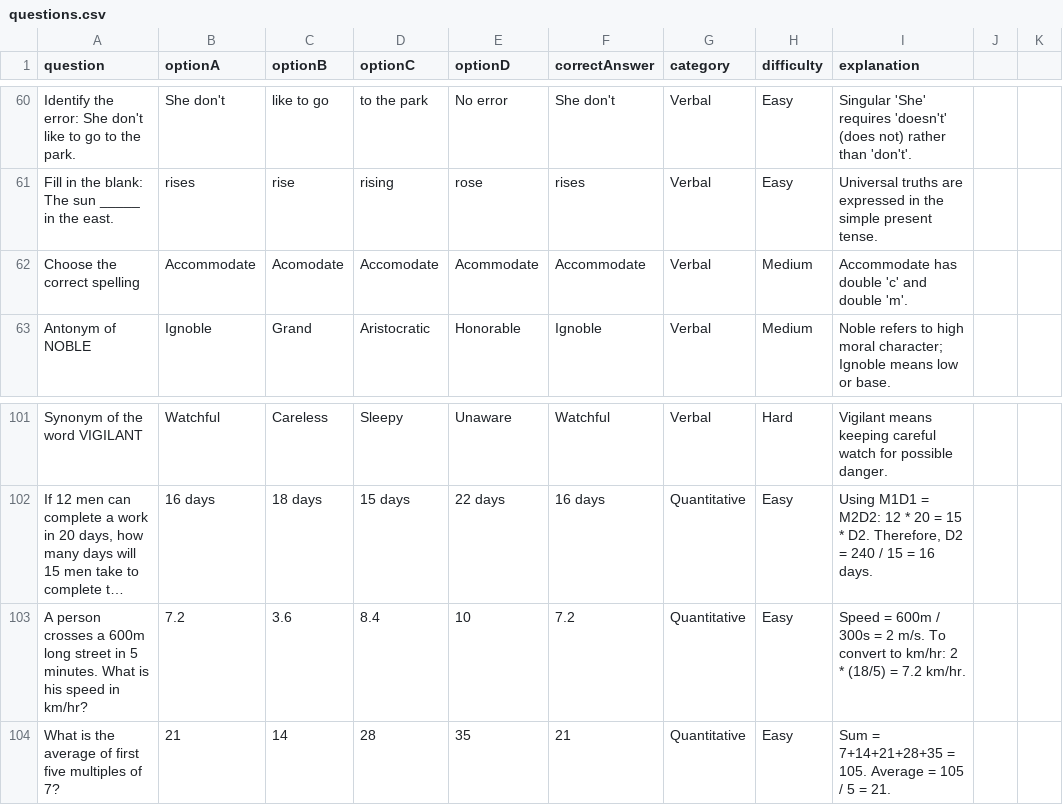
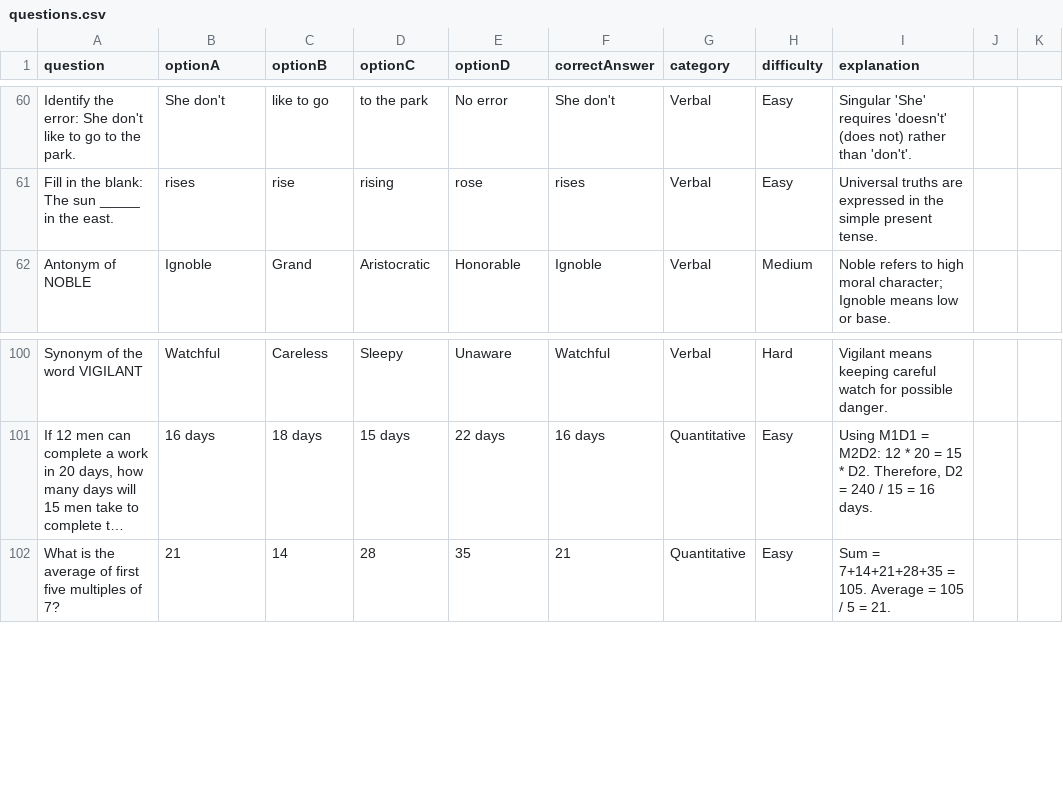
Before and after one commit to Shravani1803/Interview-Preparation-System, a CSV file: backend/questions.csv, drawn as a sheet; only a part is shown, gaps mark what is left out; long unchanged cells end in …; the diff covers the shown part only; the diff names each change by its address in the sheet, - before the commit and + after, or states it on an @@ line.

```diff
--- a/backend/questions.csv
+++ b/backend/questions.csv
-row 62: Choose the correct spelling | Accommodate | Acomodate | Accomodate | Acommodate | Accommodate | Verbal | Medium | Accommodate has double 'c' and double 'm'.
-row 103: A person crosses a 600m long street in 5 minutes. What is his speed in km/hr? | 7.2 | 3.6 | 8.4 | 10 | 7.2 | Quantitative | Easy | Speed = 600m / 300s = 2 m/s. To convert to km/hr: 2 * (18/5) = 7.2 km/hr.
```
Also changed, not shown: 2 removed rows and 12 edited cells elsewhere in this file, 1 other file.
